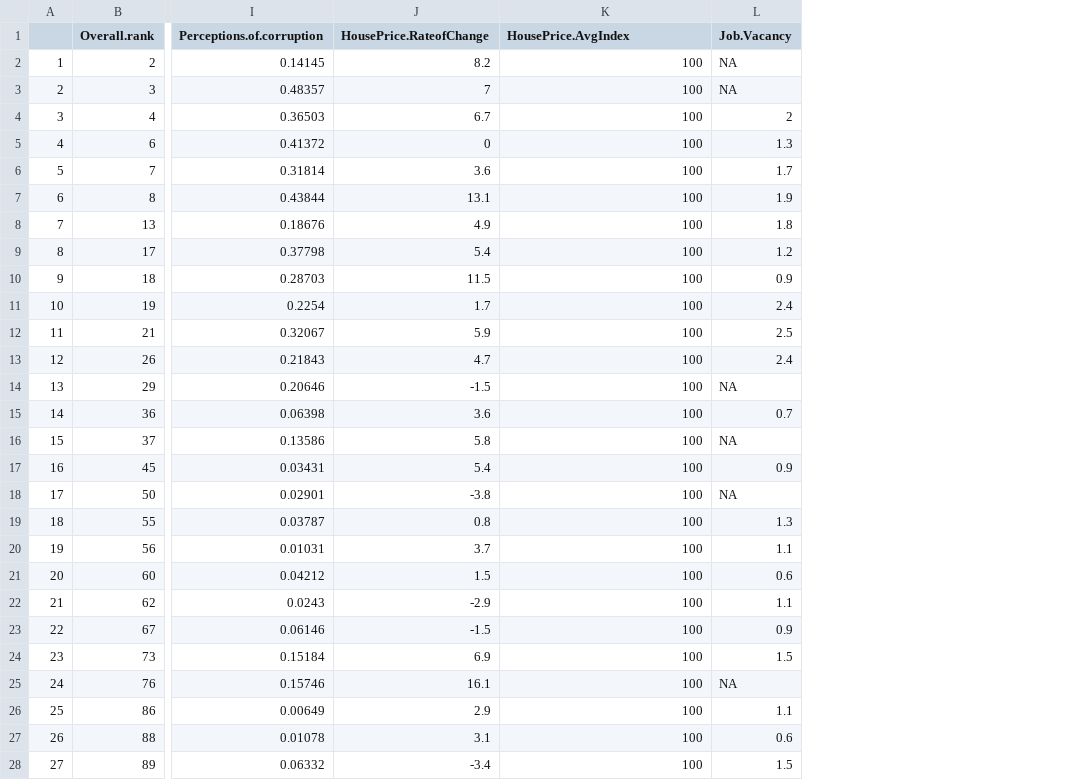
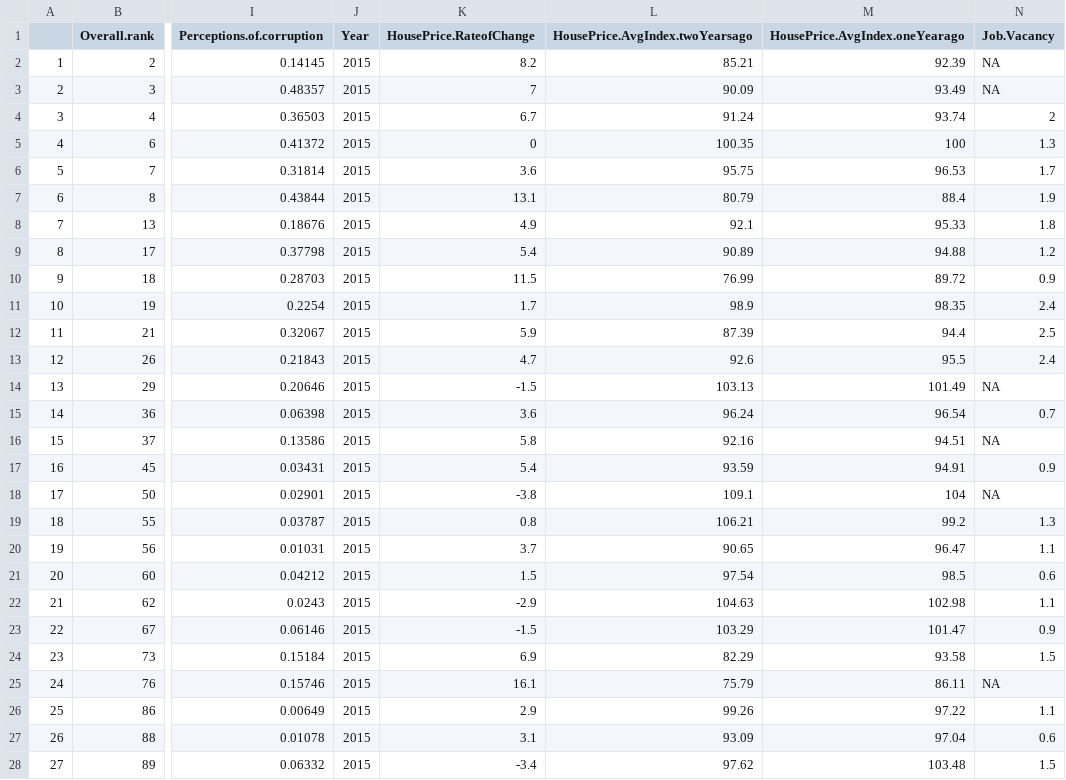
Before and after one commit to FrancaSp/DataScience_Project, a CSV file: Datensaetze/finale_daten.csv, drawn as a sheet; only a part is shown, gaps mark what is left out; addresses are those after the commit; the diff covers the shown part only; the diff names each change by its address in the sheet, - before the commit and + after, or states it on an @@ line.

```diff
--- a/Datensaetze/finale_daten.csv
+++ b/Datensaetze/finale_daten.csv
+column J (Year), rows 2-28: all 2015
+column L (HousePrice.AvgIndex.twoYearsago), rows 2-28: 85.21 | 90.09 | 91.24 | 100.35 | 95.75 | 80.79 | 92.1 | 90.89 | 76.99 | 98.9 | 87.39 | 92.6 | 103.13 | 96.24 | 92.16 | 93.59 | 109.1 | 106.21 | 90.65 | 97.54 | 104.63 | 103.29 | 82.29 | 75.79 | 99.26 | 93.09 | 97.62
-M1: HousePrice.AvgIndex
+M1: HousePrice.AvgIndex.oneYearago
-M2 (HousePrice.AvgIndex.oneYearago): 100
+M2 (HousePrice.AvgIndex.oneYearago): 92.39
-M3 (HousePrice.AvgIndex.oneYearago): 100
+M3 (HousePrice.AvgIndex.oneYearago): 93.49
-M4 (HousePrice.AvgIndex.oneYearago): 100
+M4 (HousePrice.AvgIndex.oneYearago): 93.74
-M6 (HousePrice.AvgIndex.oneYearago): 100
+M6 (HousePrice.AvgIndex.oneYearago): 96.53
-M7 (HousePrice.AvgIndex.oneYearago): 100
+M7 (HousePrice.AvgIndex.oneYearago): 88.4
-M8 (HousePrice.AvgIndex.oneYearago): 100
+M8 (HousePrice.AvgIndex.oneYearago): 95.33
-M9 (HousePrice.AvgIndex.oneYearago): 100
+M9 (HousePrice.AvgIndex.oneYearago): 94.88
-M10 (HousePrice.AvgIndex.oneYearago): 100
+M10 (HousePrice.AvgIndex.oneYearago): 89.72
-M11 (HousePrice.AvgIndex.oneYearago): 100
+M11 (HousePrice.AvgIndex.oneYearago): 98.35
-M12 (HousePrice.AvgIndex.oneYearago): 100
+M12 (HousePrice.AvgIndex.oneYearago): 94.4
-M13 (HousePrice.AvgIndex.oneYearago): 100
+M13 (HousePrice.AvgIndex.oneYearago): 95.5
-M14 (HousePrice.AvgIndex.oneYearago): 100
+M14 (HousePrice.AvgIndex.oneYearago): 101.49
-M15 (HousePrice.AvgIndex.oneYearago): 100
+M15 (HousePrice.AvgIndex.oneYearago): 96.54
-M16 (HousePrice.AvgIndex.oneYearago): 100
+M16 (HousePrice.AvgIndex.oneYearago): 94.51
-M17 (HousePrice.AvgIndex.oneYearago): 100
+M17 (HousePrice.AvgIndex.oneYearago): 94.91
-M18 (HousePrice.AvgIndex.oneYearago): 100
+M18 (HousePrice.AvgIndex.oneYearago): 104
-M19 (HousePrice.AvgIndex.oneYearago): 100
+M19 (HousePrice.AvgIndex.oneYearago): 99.2
-M20 (HousePrice.AvgIndex.oneYearago): 100
+M20 (HousePrice.AvgIndex.oneYearago): 96.47
-M21 (HousePrice.AvgIndex.oneYearago): 100
+M21 (HousePrice.AvgIndex.oneYearago): 98.5
-M22 (HousePrice.AvgIndex.oneYearago): 100
+M22 (HousePrice.AvgIndex.oneYearago): 102.98
-M23 (HousePrice.AvgIndex.oneYearago): 100
+M23 (HousePrice.AvgIndex.oneYearago): 101.47
-M24 (HousePrice.AvgIndex.oneYearago): 100
+M24 (HousePrice.AvgIndex.oneYearago): 93.58
-M25 (HousePrice.AvgIndex.oneYearago): 100
+M25 (HousePrice.AvgIndex.oneYearago): 86.11
-M26 (HousePrice.AvgIndex.oneYearago): 100
+M26 (HousePrice.AvgIndex.oneYearago): 97.22
-M27 (HousePrice.AvgIndex.oneYearago): 100
+M27 (HousePrice.AvgIndex.oneYearago): 97.04
-M28 (HousePrice.AvgIndex.oneYearago): 100
+M28 (HousePrice.AvgIndex.oneYearago): 103.48
```
Also changed, not shown: 117 edited cells elsewhere in this file, 4 other files.
